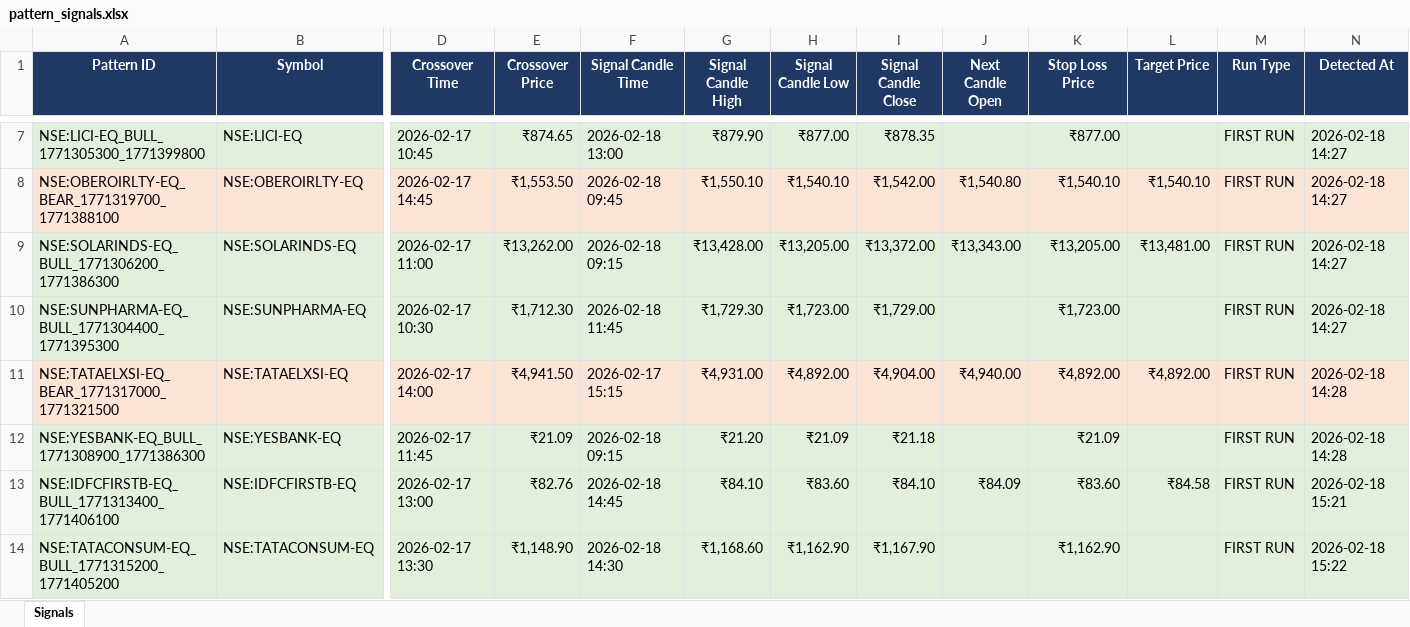
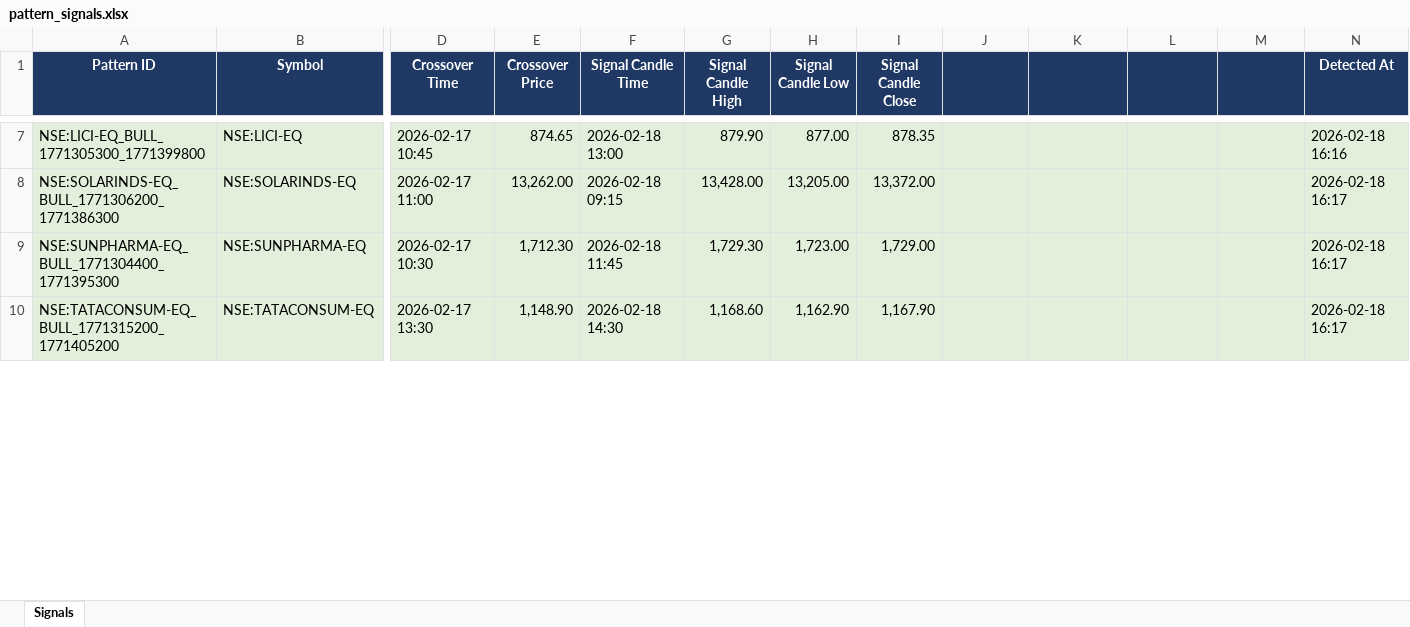
Before and after one commit to lazysauras03-byte/TG-LEVELS, an Excel workbook: pattern_signals.xlsx, sheet Signals, drawn as a sheet; only a part is shown, gaps mark what is left out; values as stored, in another font and other column widths than the file's, no borders; removed rows and columns are numbered as before the commit, all else as after; rows hold the shown columns only; the diff covers the shown part only; the diff names each change by its address in the sheet, - before the commit and + after, or states it on an @@ line.

```diff
--- a/pattern_signals.xlsx (sheet Signals)
+++ b/pattern_signals.xlsx (sheet Signals)
-J1: Next Candle Open
+J1: (empty)
-K1: Stop Loss Price
+K1: (empty)
-L1: Target Price
+L1: (empty)
-M1: Run Type
+M1: (empty)
-E7 (Crossover Price): ₹874.65
+E7 (Crossover Price): 874.65
-G7 (Signal Candle High): ₹879.90
+G7 (Signal Candle High): 879.90
-H7 (Signal Candle Low): ₹877.00
+H7 (Signal Candle Low): 877.00
-I7 (Signal Candle Close): ₹878.35
+I7 (Signal Candle Close): 878.35
-K7: ₹877.00
+K7: (empty)
-M7: FIRST RUN
+M7: (empty)
-N7 (Detected At): 2026-02-18 14:27
+N7 (Detected At): 2026-02-18 16:16
-row 8: NSE:OBEROIRLTY-EQ_BEAR_1771319700_1771388100 | NSE:OBEROIRLTY-EQ | 2026-02-17 14:45 | ₹1,553.50 | 2026-02-18 09:45 | ₹1,550.10 | ₹1,540.10 | ₹1,542.00 | ₹1,540.80 | ₹1,540.10 | ₹1,540.10 | FIRST RUN | 2026-02-18 14:27
-E8 (Crossover Price): ₹13,262.00
+E8 (Crossover Price): 13,262.00
-G8 (Signal Candle High): ₹13,428.00
+G8 (Signal Candle High): 13,428.00
-H8 (Signal Candle Low): ₹13,205.00
+H8 (Signal Candle Low): 13,205.00
-I8 (Signal Candle Close): ₹13,372.00
+I8 (Signal Candle Close): 13,372.00
-J8: ₹13,343.00
+J8: (empty)
-K8: ₹13,205.00
+K8: (empty)
-L8: ₹13,481.00
+L8: (empty)
-M8:M9: FIRST RUN
+M8:M9: (empty)
-N8:N9 (Detected At): 2026-02-18 14:27
+N8:N9 (Detected At): 2026-02-18 16:17
-E9 (Crossover Price): ₹1,712.30
+E9 (Crossover Price): 1,712.30
-G9 (Signal Candle High): ₹1,729.30
+G9 (Signal Candle High): 1,729.30
-H9 (Signal Candle Low): ₹1,723.00
+H9 (Signal Candle Low): 1,723.00
-I9 (Signal Candle Close): ₹1,729.00
+I9 (Signal Candle Close): 1,729.00
-K9: ₹1,723.00
+K9: (empty)
-row 11: NSE:TATAELXSI-EQ_BEAR_1771317000_1771321500 | NSE:TATAELXSI-EQ | 2026-02-17 14:00 | ₹4,941.50 | 2026-02-17 15:15 | ₹4,931.00 | ₹4,892.00 | ₹4,904.00 | ₹4,940.00 | ₹4,892.00 | ₹4,892.00 | FIRST RUN | 2026-02-18 14:28
-row 12: NSE:YESBANK-EQ_BULL_1771308900_1771386300 | NSE:YESBANK-EQ | 2026-02-17 11:45 | ₹21.09 | 2026-02-18 09:15 | ₹21.20 | ₹21.09 | ₹21.18 |  | ₹21.09 |  | FIRST RUN | 2026-02-18 14:28
-row 13: NSE:IDFCFIRSTB-EQ_BULL_1771313400_1771406100 | NSE:IDFCFIRSTB-EQ | 2026-02-17 13:00 | ₹82.76 | 2026-02-18 14:45 | ₹84.10 | ₹83.60 | ₹84.10 | ₹84.09 | ₹83.60 | ₹84.58 | FIRST RUN | 2026-02-18 15:21
-E10 (Crossover Price): ₹1,148.90
+E10 (Crossover Price): 1,148.90
-G10 (Signal Candle High): ₹1,168.60
+G10 (Signal Candle High): 1,168.60
-H10 (Signal Candle Low): ₹1,162.90
+H10 (Signal Candle Low): 1,162.90
-I10 (Signal Candle Close): ₹1,167.90
+I10 (Signal Candle Close): 1,167.90
-K10: ₹1,162.90
+K10: (empty)
-M10: FIRST RUN
+M10: (empty)
-N10 (Detected At): 2026-02-18 15:22
+N10 (Detected At): 2026-02-18 16:17
```
Also changed, not shown: 4 added rows, 1 removed row and 39 edited cells elsewhere in this sheet, 4 other files.
